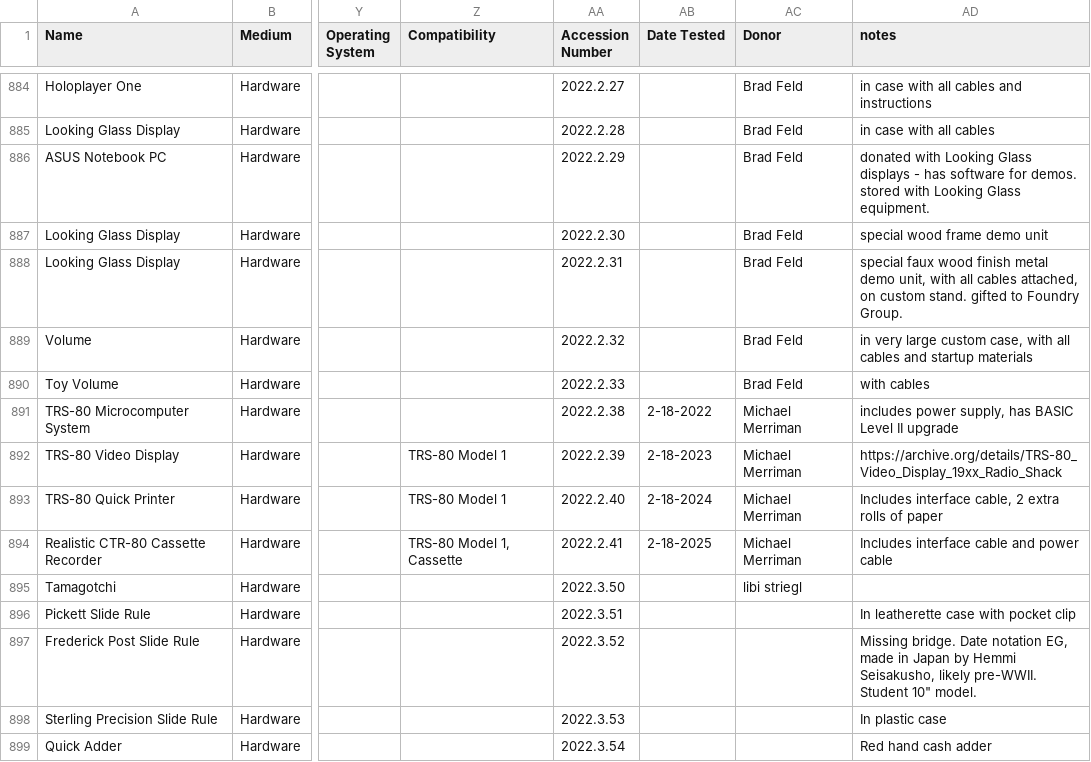
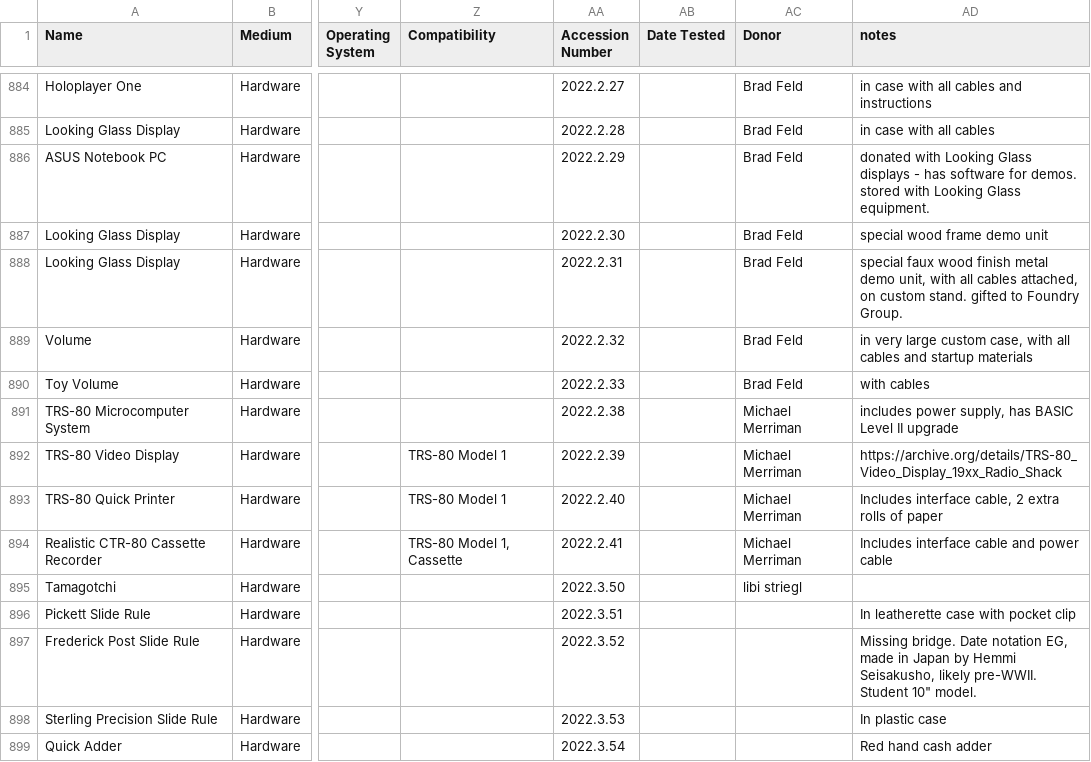
Before and after one commit to MediaArchaeologyLab/MAL_catalogue, a CSV file: Hardware.csv, drawn as a sheet; only a part is shown, gaps mark what is left out; the diff names each change by its address in the sheet, - before the commit and + after, or states it on an @@ line.

Commit message:
Add files via upload

```diff
--- a/Hardware.csv
+++ b/Hardware.csv
-AB891 (Date Tested): 2-18-2022
+AB891 (Date Tested): (empty)
-AB892 (Date Tested): 2-18-2023
+AB892 (Date Tested): (empty)
-AB893 (Date Tested): 2-18-2024
+AB893 (Date Tested): (empty)
-AB894 (Date Tested): 2-18-2025
+AB894 (Date Tested): (empty)
```
